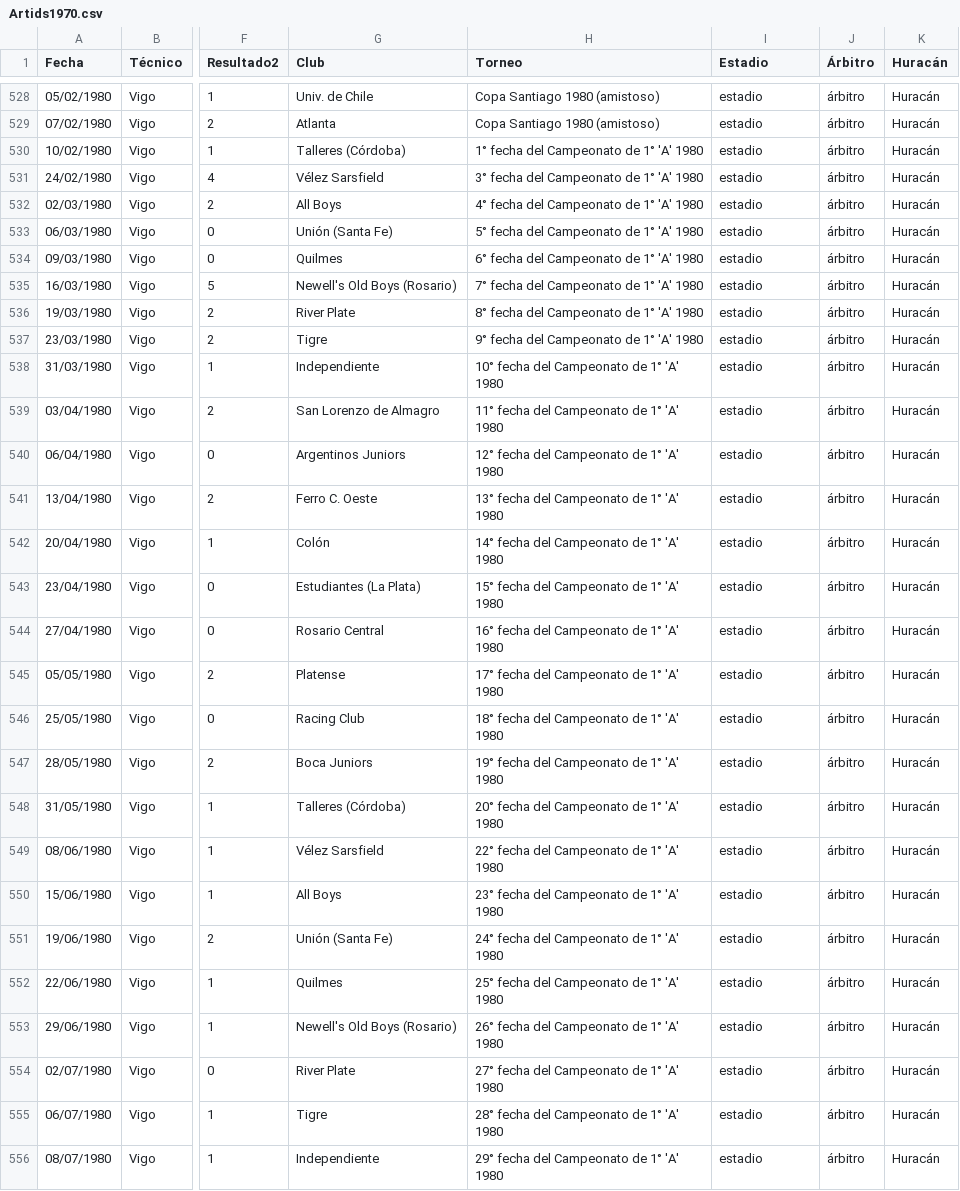
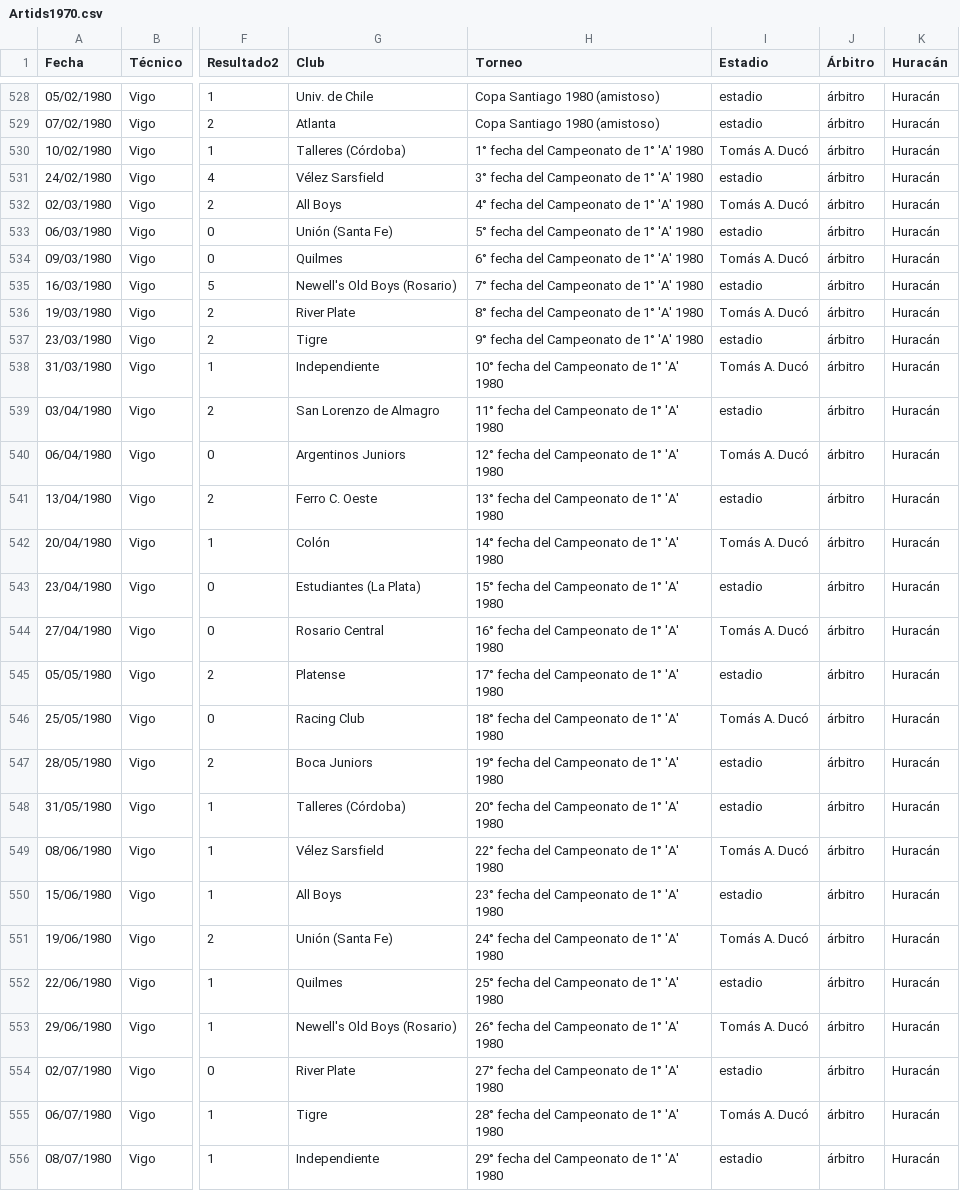
Before and after one commit to globopedia/Artids, a CSV file: Artids1970.csv, drawn as a sheet; only a part is shown, gaps mark what is left out; the diff covers the shown part only; the diff names each change by its address in the sheet, - before the commit and + after, or states it on an @@ line.

Commit message:
Update Artids1970.csv

```diff
--- a/Artids1970.csv
+++ b/Artids1970.csv
-I530 (Estadio): estadio
+I530 (Estadio): Tomás A. Ducó
-I532 (Estadio): estadio
+I532 (Estadio): Tomás A. Ducó
-I534 (Estadio): estadio
+I534 (Estadio): Tomás A. Ducó
-I536 (Estadio): estadio
+I536 (Estadio): Tomás A. Ducó
-I538 (Estadio): estadio
+I538 (Estadio): Tomás A. Ducó
-I540 (Estadio): estadio
+I540 (Estadio): Tomás A. Ducó
-I542 (Estadio): estadio
+I542 (Estadio): Tomás A. Ducó
-I544 (Estadio): estadio
+I544 (Estadio): Tomás A. Ducó
-I546 (Estadio): estadio
+I546 (Estadio): Tomás A. Ducó
-I549 (Estadio): estadio
+I549 (Estadio): Tomás A. Ducó
-I551 (Estadio): estadio
+I551 (Estadio): Tomás A. Ducó
-I553 (Estadio): estadio
+I553 (Estadio): Tomás A. Ducó
-I555 (Estadio): estadio
+I555 (Estadio): Tomás A. Ducó
```
Also changed, not shown: 22 edited cells elsewhere in this file.
